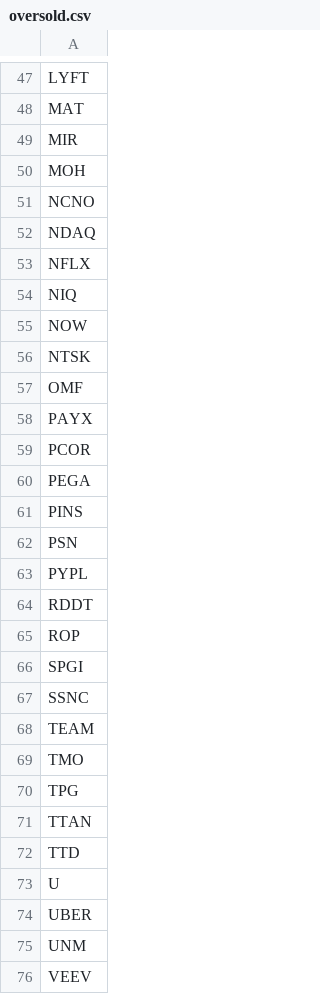
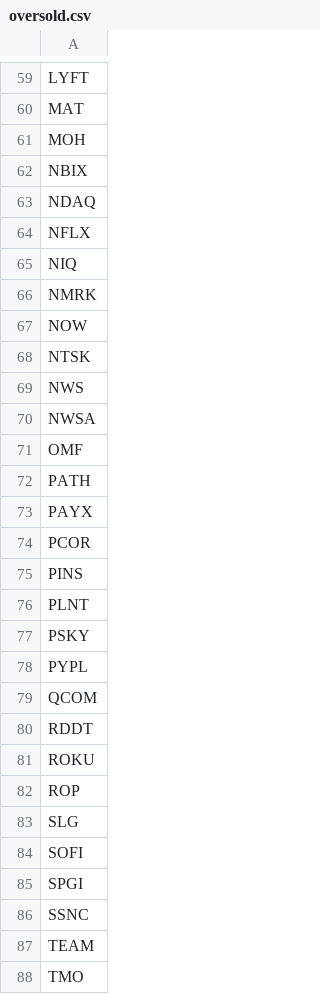
Before and after one commit to mpincus/SwingScannerWatchlist-GPT, a CSV file: oversold.csv, drawn as a sheet; only a part is shown, gaps mark what is left out; the shorter side is filled out with more unchanged rows; the diff covers the shown part only.

```diff
--- a/oversold.csv
+++ b/oversold.csv
@@ -48,5 +60,4 @@ LYFT
 MAT
-MIR
 MOH
-NCNO
+NBIX
 NDAQ
@@ -54,13 +65,21 @@ NFLX
 NIQ
+NMRK
 NOW
 NTSK
+NWS
+NWSA
 OMF
+PATH
 PAYX
 PCOR
-PEGA
 PINS
-PSN
+PLNT
+PSKY
 PYPL
+QCOM
 RDDT
+ROKU
 ROP
+SLG
+SOFI
 SPGI
```
Also changed, not shown: 18 added rows, 1 removed row, 1 moved row and 2 edited cells elsewhere in this file, breakouts.csv, combined_watchlist.csv, 2 other files.
